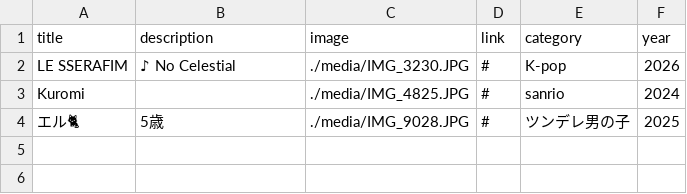
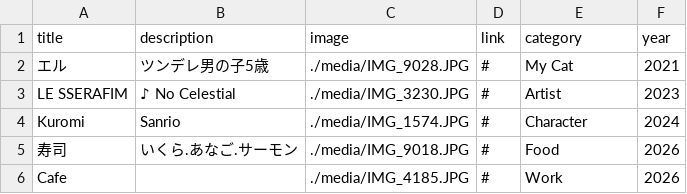
Before and after one commit to g2546092-prog/portfolio-site, a CSV file: works.csv, drawn as a sheet.

```diff
--- a/works.csv
+++ b/works.csv
@@ -1,4 +1,6 @@
 title,description,image,link,category,year
-LE SSERAFIM,♪ No Celestial,./media/IMG_3230.JPG,#,K-pop,2026
-Kuromi,,./media/IMG_4825.JPG,#,sanrio ,2024
-エル🐈,5歳,./media/IMG_9028.JPG,#,ツンデレ男の子,2025
+エル,ツンデレ男の子5歳,./media/IMG_9028.JPG,#,My Cat,2021
+LE SSERAFIM,♪ No Celestial,./media/IMG_3230.JPG,#,Artist,2023
+Kuromi,Sanrio,./media/IMG_1574.JPG,#,Character,2024
+寿司,いくら.あなご.サーモン,./media/IMG_9018.JPG,#,Food,2026
+Cafe,,./media/IMG_4185.JPG,#,Work,2026
```
Also changed, not shown: 3 other files.
